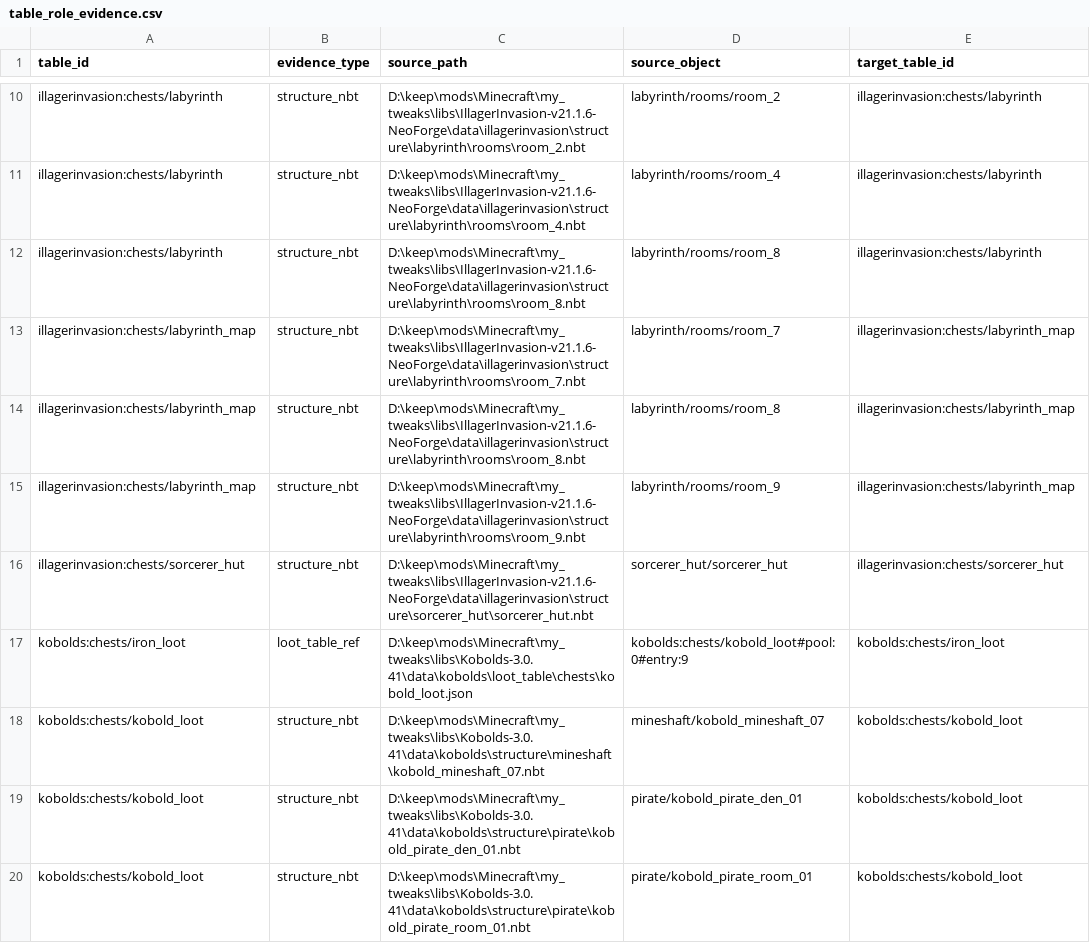
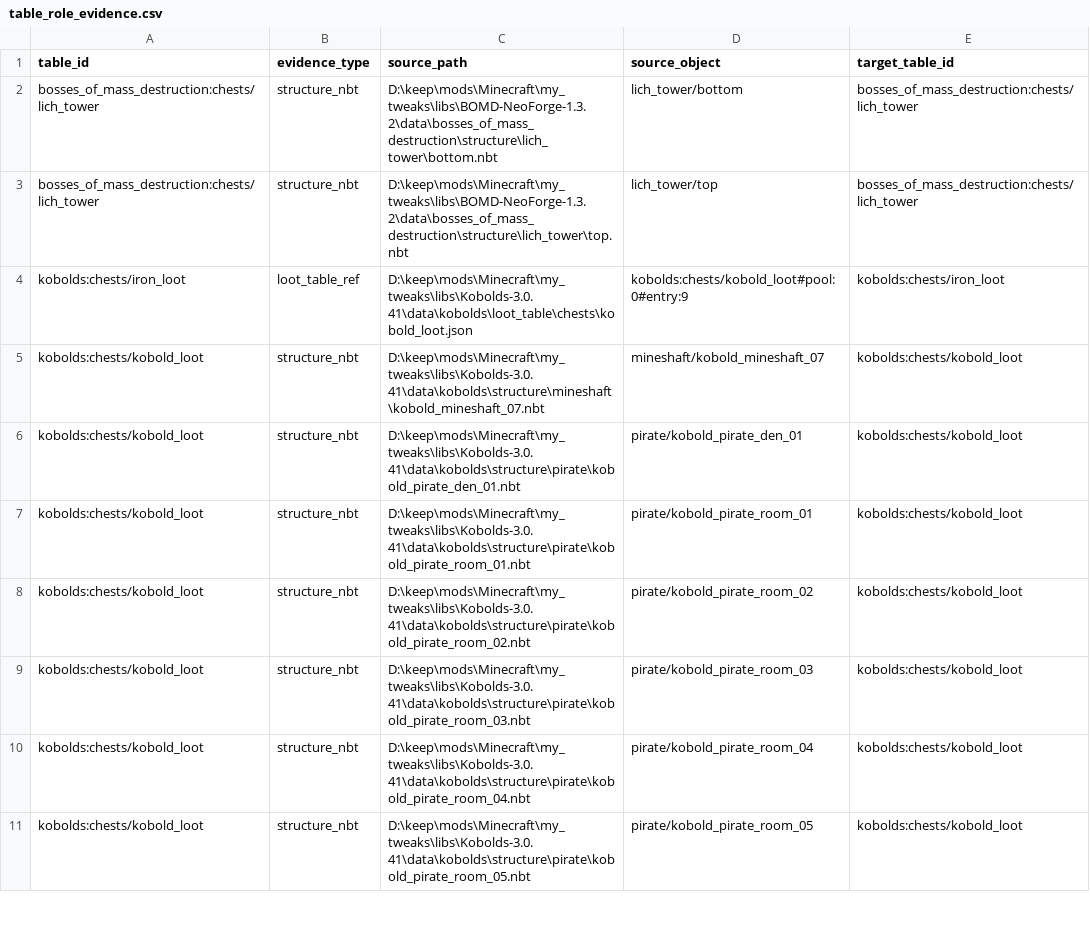
Before and after one commit to BigJMoney/rabid_balance, a CSV file: docs/loot_docs/loot_stack_v1/table_role_evidence.csv, drawn as a sheet; only a part is shown, gaps mark what is left out; the shorter side is filled out with more unchanged rows; removed rows and columns are numbered as before the commit, all else as after; the diff covers the shown part only; the diff names each change by its address in the sheet, - before the commit and + after, or states it on an @@ line.

Commit message:
Added the bosses of mass destruction mod (still in the middle of curation)

```diff
--- a/docs/loot_docs/loot_stack_v1/table_role_evidence.csv
+++ b/docs/loot_docs/loot_stack_v1/table_role_evidence.csv
-row 10: illagerinvasion:chests/labyrinth | structure_nbt | D:\keep\mods\Minecraft\my_tweaks\libs\IllagerInvasion-v21.1.6-NeoForge\data\illagerinvasion\structure\labyrinth\rooms\room_2.nbt | labyrinth/rooms/room_2 | illagerinvasion:chests/labyrinth
-row 11: illagerinvasion:chests/labyrinth | structure_nbt | D:\keep\mods\Minecraft\my_tweaks\libs\IllagerInvasion-v21.1.6-NeoForge\data\illagerinvasion\structure\labyrinth\rooms\room_4.nbt | labyrinth/rooms/room_4 | illagerinvasion:chests/labyrinth
-row 12: illagerinvasion:chests/labyrinth | structure_nbt | D:\keep\mods\Minecraft\my_tweaks\libs\IllagerInvasion-v21.1.6-NeoForge\data\illagerinvasion\structure\labyrinth\rooms\room_8.nbt | labyrinth/rooms/room_8 | illagerinvasion:chests/labyrinth
-row 13: illagerinvasion:chests/labyrinth_map | structure_nbt | D:\keep\mods\Minecraft\my_tweaks\libs\IllagerInvasion-v21.1.6-NeoForge\data\illagerinvasion\structure\labyrinth\rooms\room_7.nbt | labyrinth/rooms/room_7 | illagerinvasion:chests/labyrinth_map
-row 14: illagerinvasion:chests/labyrinth_map | structure_nbt | D:\keep\mods\Minecraft\my_tweaks\libs\IllagerInvasion-v21.1.6-NeoForge\data\illagerinvasion\structure\labyrinth\rooms\room_8.nbt | labyrinth/rooms/room_8 | illagerinvasion:chests/labyrinth_map
-row 15: illagerinvasion:chests/labyrinth_map | structure_nbt | D:\keep\mods\Minecraft\my_tweaks\libs\IllagerInvasion-v21.1.6-NeoForge\data\illagerinvasion\structure\labyrinth\rooms\room_9.nbt | labyrinth/rooms/room_9 | illagerinvasion:chests/labyrinth_map
-row 16: illagerinvasion:chests/sorcerer_hut | structure_nbt | D:\keep\mods\Minecraft\my_tweaks\libs\IllagerInvasion-v21.1.6-NeoForge\data\illagerinvasion\structure\sorcerer_hut\sorcerer_hut.nbt | sorcerer_hut/sorcerer_hut | illagerinvasion:chests/sorcerer_hut
+row 2: bosses_of_mass_destruction:chests/lich_tower | structure_nbt | D:\keep\mods\Minecraft\my_tweaks\libs\BOMD-NeoForge-1.3.2\data\bosses_of_mass_destruction\structure\lich_tower\bottom.nbt | lich_tower/bottom | bosses_of_mass_destruction:chests/lich_tower
+row 3: bosses_of_mass_destruction:chests/lich_tower | structure_nbt | D:\keep\mods\Minecraft\my_tweaks\libs\BOMD-NeoForge-1.3.2\data\bosses_of_mass_destruction\structure\lich_tower\top.nbt | lich_tower/top | bosses_of_mass_destruction:chests/lich_tower
```
Also changed, not shown: 1 added row and 12 removed rows elsewhere in this file, docs/loot_docs/loot_stack_v1/item_classification.csv, docs/loot_docs/loot_stack_v1/structure_loot_link_audit.csv, 30 other files.
